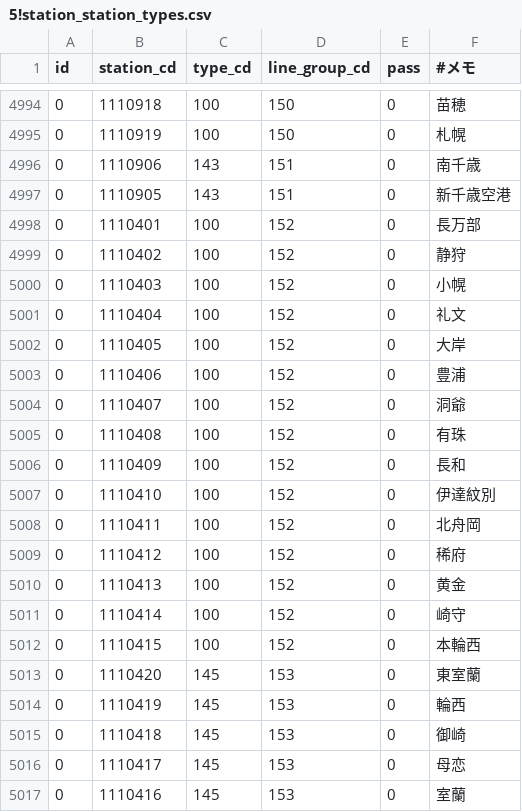
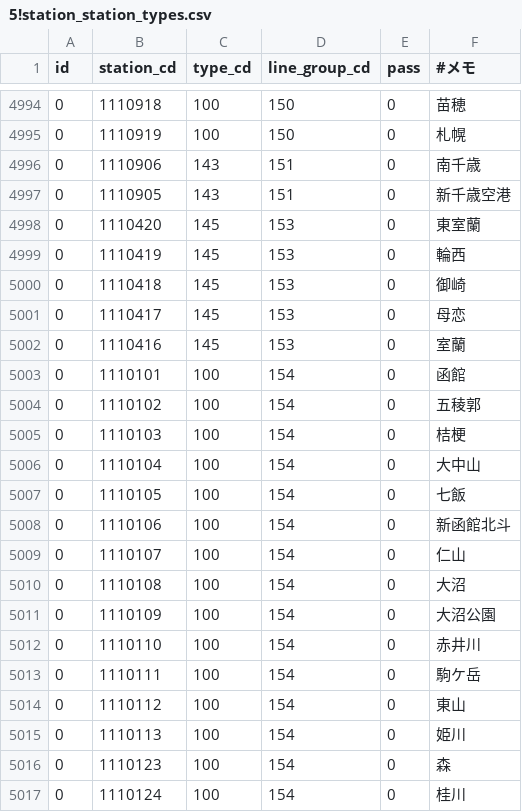
Before and after one commit to mittan12/Migration, a CSV file: data/5!station_station_types.csv, drawn as a sheet; only a part is shown, gaps mark what is left out; the shorter side is filled out with more unchanged rows; the diff names each change by its address in the sheet, - before the commit and + after, or states it on an @@ line.

Commit message:
グループID152番は間違ったデータが入っていたため欠番

```diff
--- a/data/5!station_station_types.csv
+++ b/data/5!station_station_types.csv
-row 4998: 0 | 1110401 | 100 | 152 | 0 | 長万部
-row 4999: 0 | 1110402 | 100 | 152 | 0 | 静狩
-row 5000: 0 | 1110403 | 100 | 152 | 0 | 小幌
-row 5001: 0 | 1110404 | 100 | 152 | 0 | 礼文
-row 5002: 0 | 1110405 | 100 | 152 | 0 | 大岸
-row 5003: 0 | 1110406 | 100 | 152 | 0 | 豊浦
-row 5004: 0 | 1110407 | 100 | 152 | 0 | 洞爺
-row 5005: 0 | 1110408 | 100 | 152 | 0 | 有珠
-row 5006: 0 | 1110409 | 100 | 152 | 0 | 長和
-row 5007: 0 | 1110410 | 100 | 152 | 0 | 伊達紋別
-row 5008: 0 | 1110411 | 100 | 152 | 0 | 北舟岡
-row 5009: 0 | 1110412 | 100 | 152 | 0 | 稀府
-row 5010: 0 | 1110413 | 100 | 152 | 0 | 黄金
-row 5011: 0 | 1110414 | 100 | 152 | 0 | 崎守
-row 5012: 0 | 1110415 | 100 | 152 | 0 | 本輪西
```
